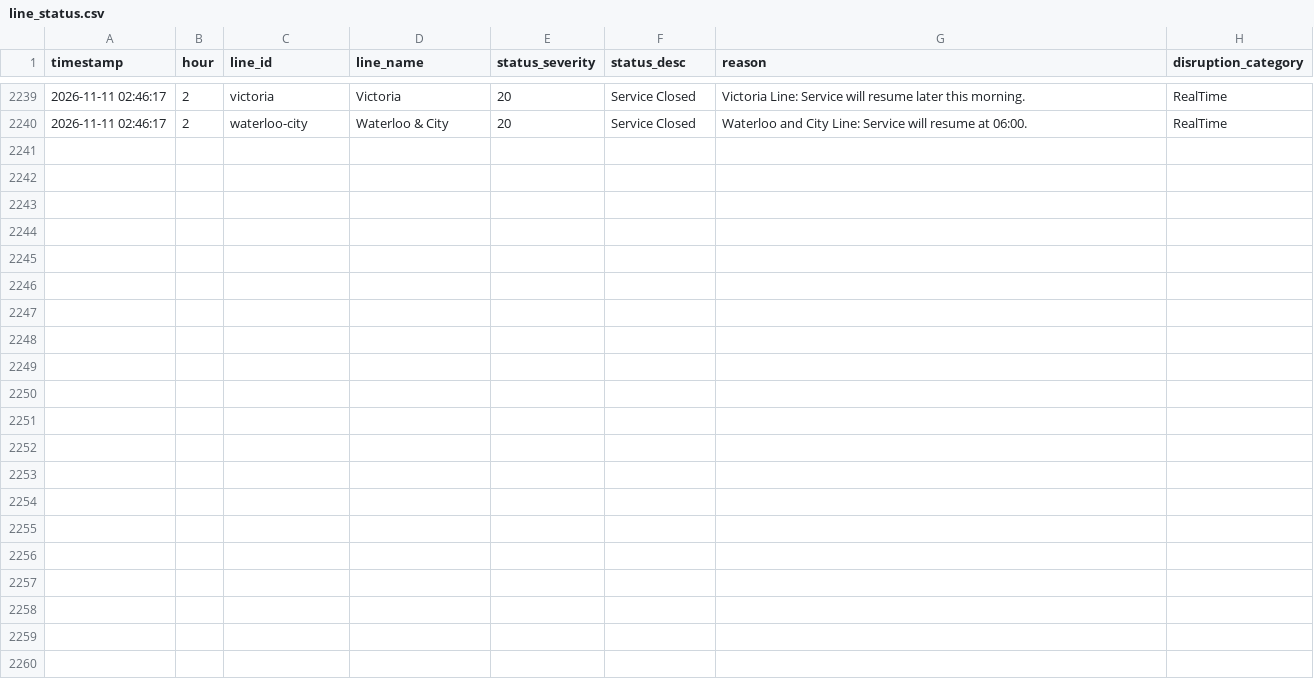
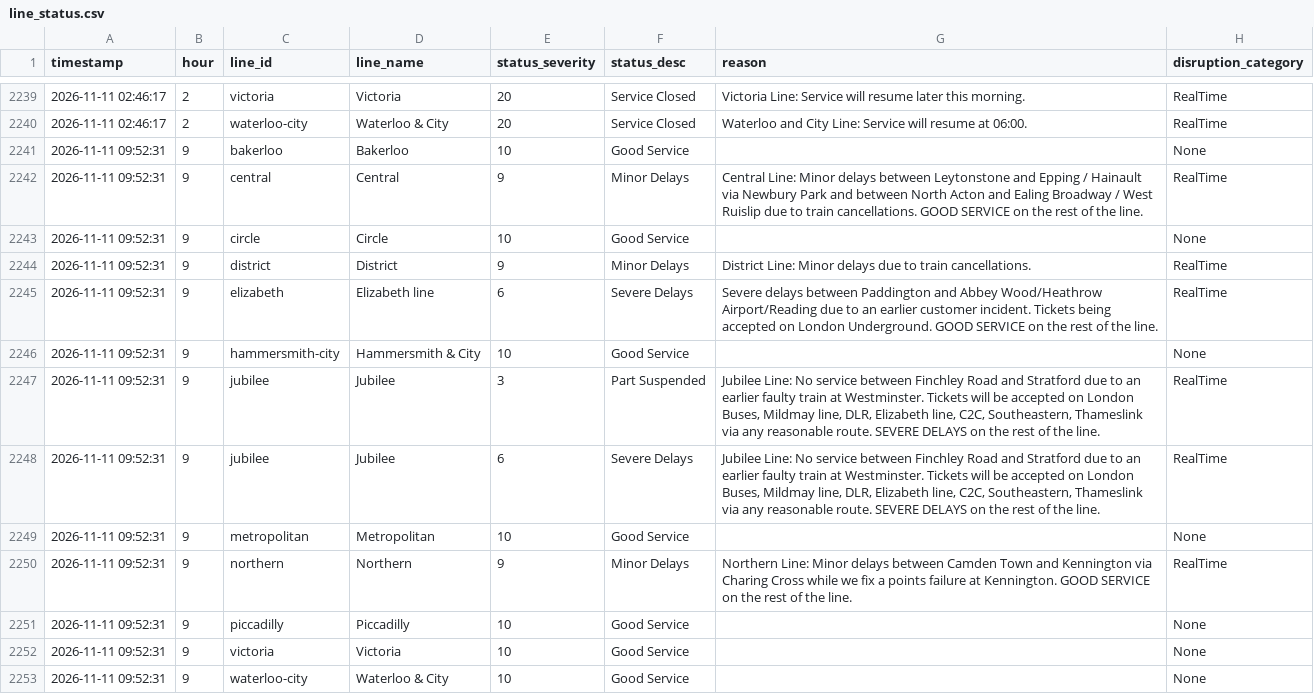
Before and after one commit to AbdulmalikAdam27/tfl-reliability-dashboard, a CSV file: data/line_status.csv, drawn as a sheet; only a part is shown, gaps mark what is left out; the diff names each change by its address in the sheet, - before the commit and + after, or states it on an @@ line.

```diff
--- a/data/line_status.csv
+++ b/data/line_status.csv
+row 2241: 2026-11-11 09:52:31 | 9 | bakerloo | Bakerloo | 10 | Good Service |  | None
+row 2242: 2026-11-11 09:52:31 | 9 | central | Central | 9 | Minor Delays | Central Line: Minor delays between Leytonstone and Epping / Hainault via Newbury Park and between North Acton and Ealing Broadway / West Ruislip due to train cancellations. GOOD SERVICE on the rest of the line. | RealTime
+row 2243: 2026-11-11 09:52:31 | 9 | circle | Circle | 10 | Good Service |  | None
+row 2244: 2026-11-11 09:52:31 | 9 | district | District | 9 | Minor Delays | District Line: Minor delays due to train cancellations. | RealTime
+row 2245: 2026-11-11 09:52:31 | 9 | elizabeth | Elizabeth line | 6 | Severe Delays | Severe delays between Paddington and Abbey Wood/Heathrow Airport/Reading due to an earlier customer incident. Tickets being accepted on London Underground. GOOD SERVICE on the rest of the line. | RealTime
+row 2246: 2026-11-11 09:52:31 | 9 | hammersmith-city | Hammersmith & City | 10 | Good Service |  | None
+row 2247: 2026-11-11 09:52:31 | 9 | jubilee | Jubilee | 3 | Part Suspended | Jubilee Line: No service between Finchley Road and Stratford due to an earlier faulty train at Westminster. Tickets will be accepted on London Buses, Mildmay line, DLR, Elizabeth line, C2C, Southeastern, Thameslink via any reasonable route. SEVERE DELAYS on the rest of the line. | RealTime
+row 2248: 2026-11-11 09:52:31 | 9 | jubilee | Jubilee | 6 | Severe Delays | Jubilee Line: No service between Finchley Road and Stratford due to an earlier faulty train at Westminster. Tickets will be accepted on London Buses, Mildmay line, DLR, Elizabeth line, C2C, Southeastern, Thameslink via any reasonable route. SEVERE DELAYS on the rest of the line. | RealTime
+row 2249: 2026-11-11 09:52:31 | 9 | metropolitan | Metropolitan | 10 | Good Service |  | None
+row 2250: 2026-11-11 09:52:31 | 9 | northern | Northern | 9 | Minor Delays | Northern Line: Minor delays between Camden Town and Kennington via Charing Cross while we fix a points failure at Kennington. GOOD SERVICE on the rest of the line. | RealTime
+row 2251: 2026-11-11 09:52:31 | 9 | piccadilly | Piccadilly | 10 | Good Service |  | None
+row 2252: 2026-11-11 09:52:31 | 9 | victoria | Victoria | 10 | Good Service |  | None
+row 2253: 2026-11-11 09:52:31 | 9 | waterloo-city | Waterloo & City | 10 | Good Service |  | None
```
Also changed, not shown: data/arrivals_summary.csv, data/reliability_summary.csv.
